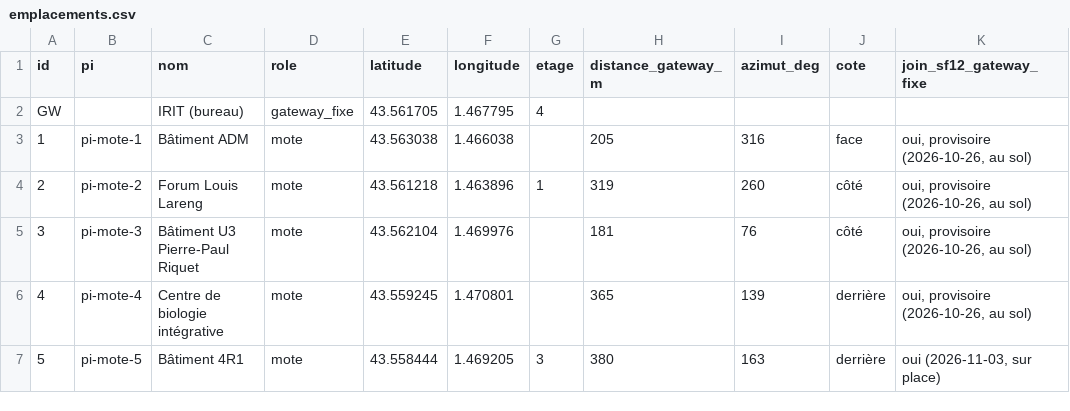
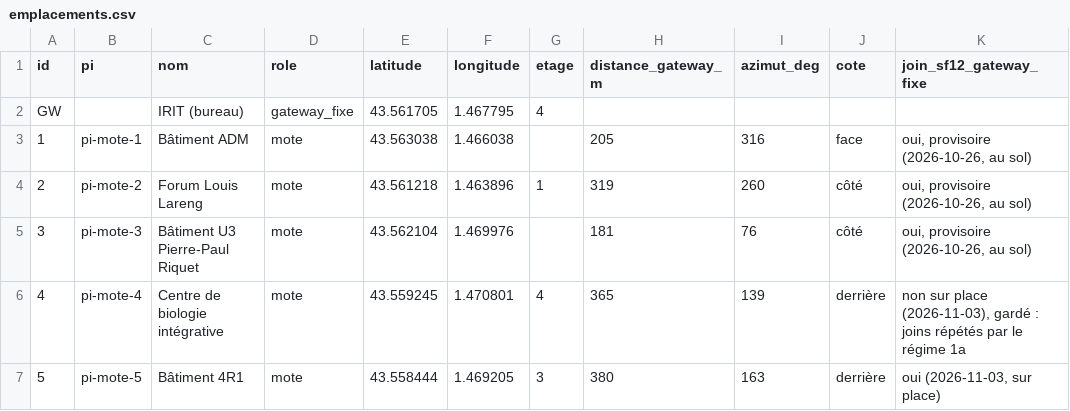
Before and after one commit to Yanis-Kouidri/DMX-LoRa-Exp-1, a CSV file: docs/emplacements.csv, drawn as a sheet.

```diff
--- a/docs/emplacements.csv
+++ b/docs/emplacements.csv
@@ -5,3 +5,3 @@ GW,,IRIT (bureau),gateway_fixe,43.561705,1.467795,4,,,,
 3,pi-mote-3,Bâtiment U3 Pierre-Paul Riquet,mote,43.562104,1.469976,,181,76,côté,"oui, provisoire (2026-10-26, au sol)"
-4,pi-mote-4,Centre de biologie intégrative,mote,43.559245,1.470801,,365,139,derrière,"oui, provisoire (2026-10-26, au sol)"
+4,pi-mote-4,Centre de biologie intégrative,mote,43.559245,1.470801,4,365,139,derrière,"non sur place (2026-11-03), gardé : joins répétés par le régime 1a"
 5,pi-mote-5,Bâtiment 4R1,mote,43.558444,1.469205,3,380,163,derrière,"oui (2026-11-03, sur place)"
```
Also changed, not shown: 3 other files.
